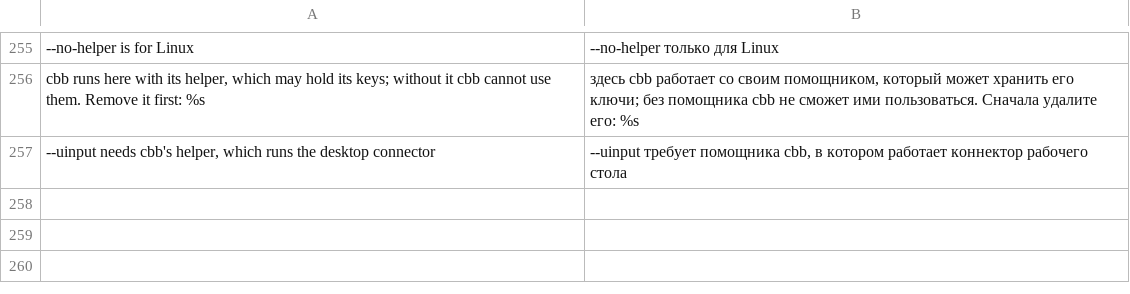
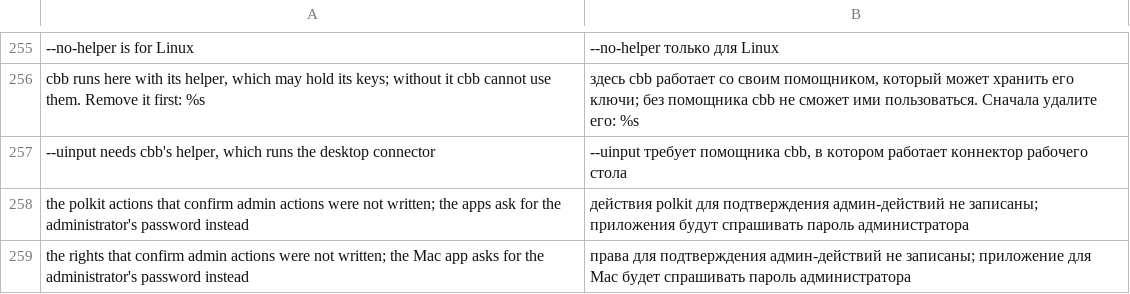
Before and after one commit to HunterEwok/cbb, a TSV file: packaging/l10n/ru.tsv, drawn as a sheet; only a part is shown, gaps mark what is left out.

```diff
--- a/packaging/l10n/ru.tsv
+++ b/packaging/l10n/ru.tsv
@@ -257 +257,3 @@ cbb runs here with its helper, which may hold its keys; without it cbb cannot us
 --uinput needs cbb's helper, which runs the desktop connector	--uinput требует помощника cbb, в котором работает коннектор рабочего стола
+the polkit actions that confirm admin actions were not written; the apps ask for the administrator's password instead	действия polkit для подтверждения админ-действий не записаны; приложения будут спрашивать пароль администратора
+the rights that confirm admin actions were not written; the Mac app asks for the administrator's password instead	права для подтверждения админ-действий не записаны; приложение для Mac будет спрашивать пароль администратора
```
Also changed, not shown: packaging/l10n/ar.tsv, packaging/l10n/es.tsv, 46 other files.
